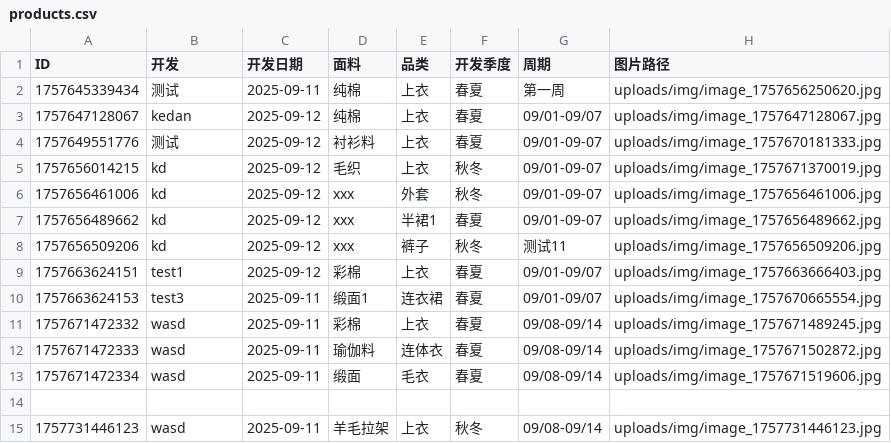
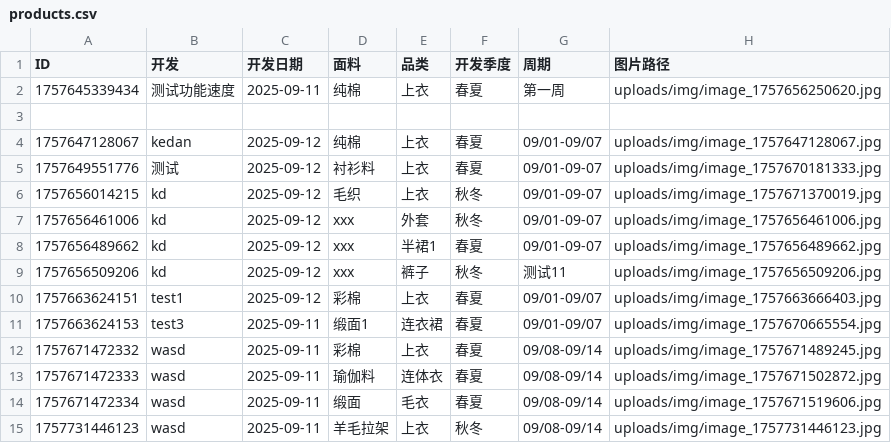
Before and after one commit to wasdkd/Amazon, a CSV file: uploads/products.csv, drawn as a sheet.

Commit message:
更新产品信息

```diff
--- a/uploads/products.csv
+++ b/uploads/products.csv
@@ -1,3 +1,4 @@
 ID,开发,开发日期,面料,品类,开发季度,周期,图片路径
-"1757645339434","测试","2025-09-11","纯棉","上衣","春夏","第一周","uploads/img/image_1757656250620.jpg"
+"1757645339434","测试功能速度","2025-09-11","纯棉","上衣","春夏","第一周","uploads/img/image_1757656250620.jpg"
+
 "1757647128067","kedan","2025-09-12","纯棉","上衣","春夏","09/01-09/07","uploads/img/image_1757647128067.jpg"
@@ -13,3 +14,2 @@ ID,开发,开发日期,面料,品类,开发季度,周期,图片路径
 "1757671472334","wasd","2025-09-11","缎面","毛衣","春夏","09/08-09/14","uploads/img/image_1757671519606.jpg"
-
 "1757731446123","wasd","2025-09-11","羊毛拉架","上衣","秋冬","09/08-09/14","uploads/img/image_1757731446123.jpg"
```
